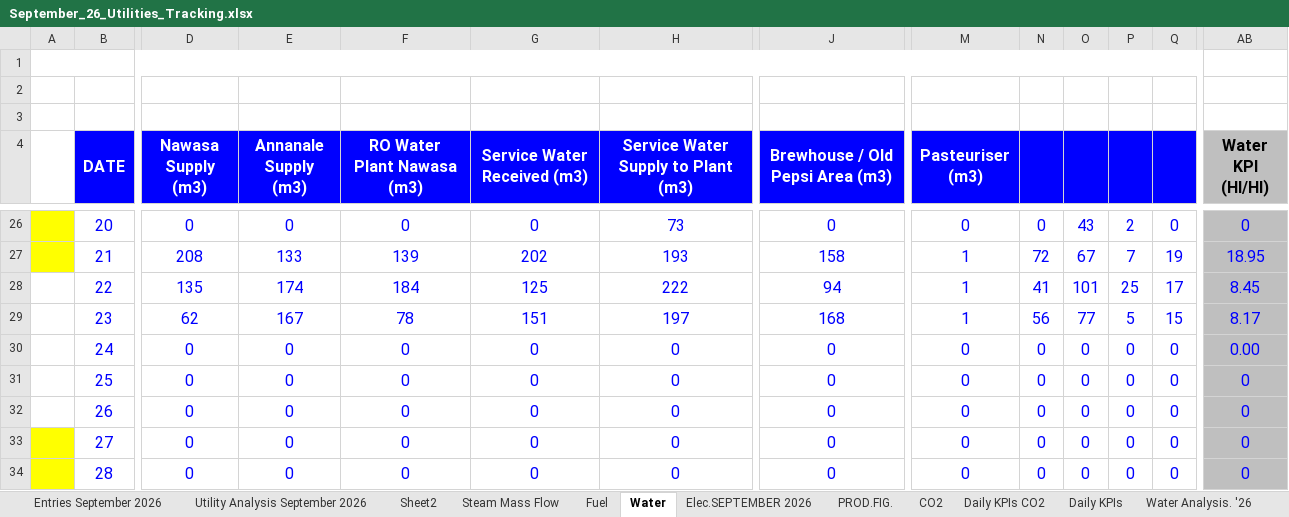
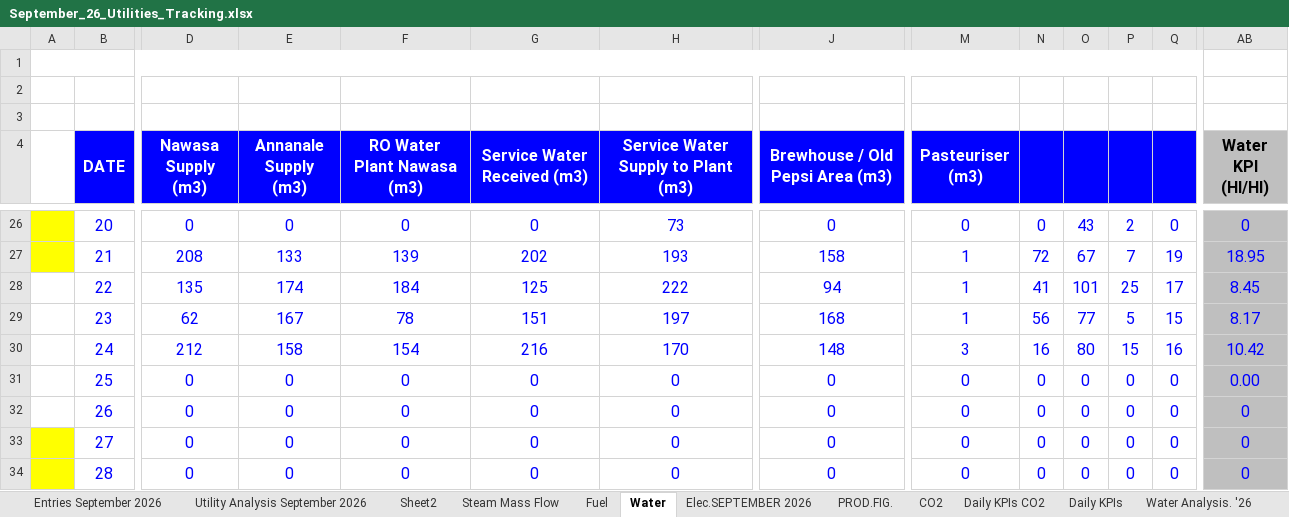
Before and after one commit to cbggrenada/dashboard, an Excel workbook: data/raw/September_26_Utilities_Tracking.xlsx, sheet Water, drawn as a sheet; only a part is shown, gaps mark what is left out; values as stored, in another font and other column widths than the file's, no borders; conditional formats not drawn; the diff covers the shown part only; the diff names each change by its address in the sheet, - before the commit and + after, or states it on an @@ line.

```diff
--- a/data/raw/September_26_Utilities_Tracking.xlsx (sheet Water)
+++ b/data/raw/September_26_Utilities_Tracking.xlsx (sheet Water)
-D30 (Nawasa Supply (m3)): 0
+D30 (Nawasa Supply (m3)): 212
-E30 (Annanale Supply (m3)): 0
+E30 (Annanale Supply (m3)): 158
-F30 (RO Water Plant Nawasa (m3)): 0
+F30 (RO Water Plant Nawasa (m3)): 154
-G30 (Service Water Received (m3)): 0
+G30 (Service Water Received (m3)): 216
-H30: 0
+H30: 170
-J30 (Brewhouse / Old Pepsi Area (m3)): 0
+J30 (Brewhouse / Old Pepsi Area (m3)): 148
-M30 (Pasteuriser (m3)): 0
+M30 (Pasteuriser (m3)): 3
-N30: 0
+N30: 16
-O30: 0
+O30: 80
-P30: 0
+P30: 15
-Q30: 0
+Q30: 16
-AB30 (Water KPI (Hl/Hl)): 0.00
+AB30 (Water KPI (Hl/Hl)): 10.42
-AB31 (Water KPI (Hl/Hl)): 0
+AB31 (Water KPI (Hl/Hl)): 0.00
```
Also changed, not shown: 28 edited cells elsewhere in this sheet, sheet Daily KPIs, sheet Daily KPIs CO2, sheet Fuel, sheet Utility Analysis September 2026, sheet Entries September 2026, sheet Water Analysis. '26, 3 more sheets, hidden cells, charts or pictures, data/raw/Gross_Efficiency_2026.xlsx, 3 other files.
